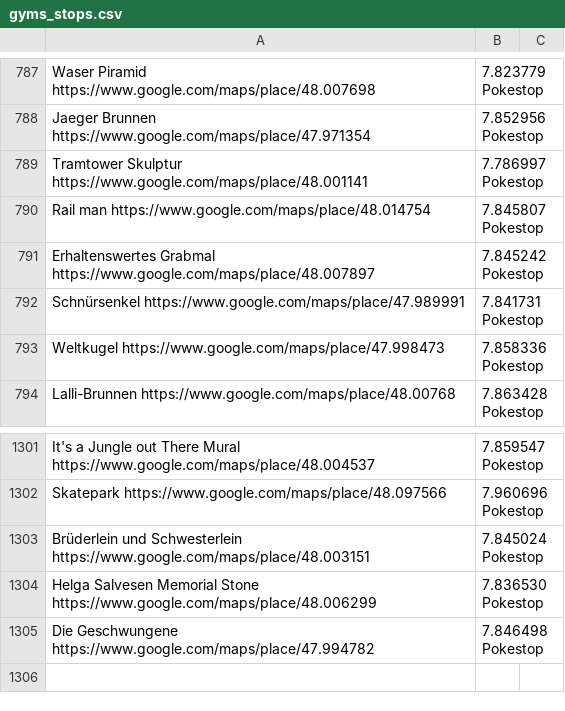
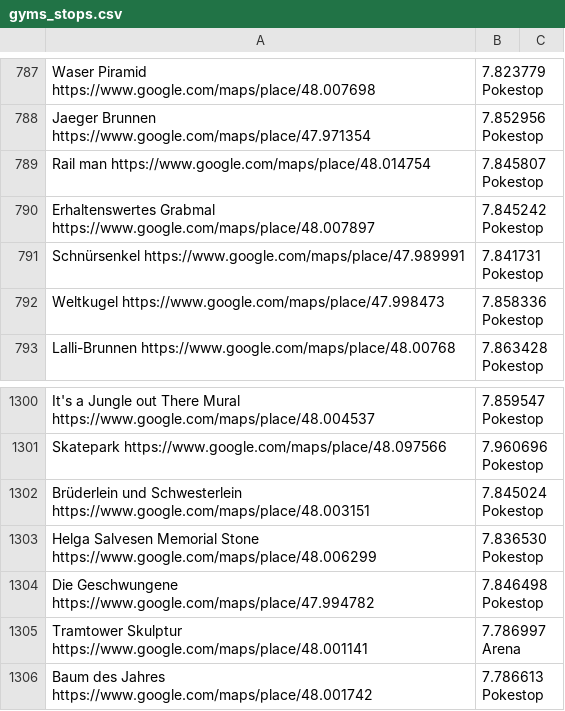
Before and after one commit to Breee/raidquaza, a CSV file: gyms_stops.csv, drawn as a sheet; only a part is shown, gaps mark what is left out.

Commit message:
up

```diff
--- a/gyms_stops.csv
+++ b/gyms_stops.csv
@@ -788,3 +788,2 @@ Waser Piramid 	https://www.google.com/maps/place/48.007698,7.823779	Pokestop
 Jaeger Brunnen	https://www.google.com/maps/place/47.971354,7.852956	Pokestop
-Tramtower Skulptur	https://www.google.com/maps/place/48.001141,7.786997	Pokestop
 Rail man	https://www.google.com/maps/place/48.014754,7.845807	Pokestop
@@ -1305 +1304,3 @@ Helga Salvesen Memorial Stone	https://www.google.com/maps/place/48.006299,7.8365
 Die Geschwungene	https://www.google.com/maps/place/47.994782,7.846498	Pokestop
+Tramtower Skulptur	https://www.google.com/maps/place/48.001141,7.786997	Arena
+Baum des Jahres	https://www.google.com/maps/place/48.001742,7.786613	Pokestop
```
